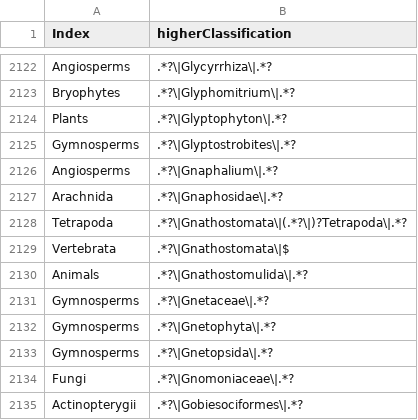
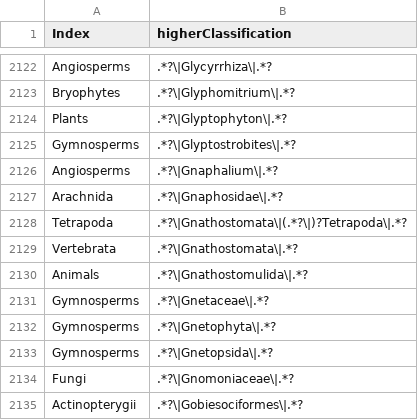
Before and after one commit to eliagbayani/EOL-connector-data-files, a TSV file: neo4j_tasks/AncestryIndex_new.tsv, drawn as a sheet; only a part is shown, gaps mark what is left out.

Commit message:
Update AncestryIndex_new.tsv

```diff
--- a/neo4j_tasks/AncestryIndex_new.tsv
+++ b/neo4j_tasks/AncestryIndex_new.tsv
@@ -2128,3 +2128,3 @@ Arachnida	.*?\|Gnaphosidae\|.*?
 Tetrapoda	.*?\|Gnathostomata\|(.*?\|)?Tetrapoda\|.*?
-Vertebrata	.*?\|Gnathostomata\|$
+Vertebrata	.*?\|Gnathostomata\|.*?
 Animals	.*?\|Gnathostomulida\|.*?
```
